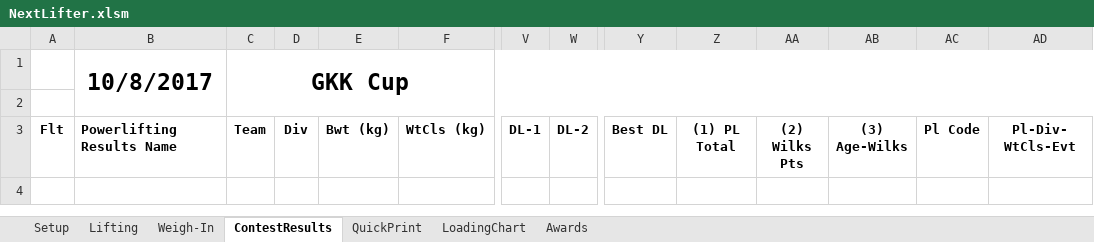
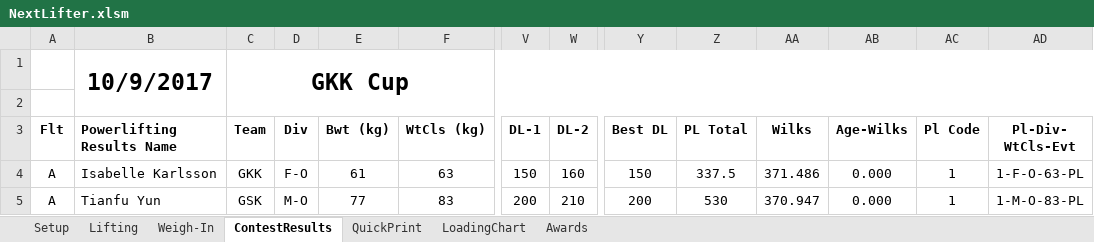
Before and after one commit to TianfuYun/NextLifter, an Excel workbook: NextLifter.xlsm, sheet ContestResults, drawn as a sheet; only a part is shown, gaps mark what is left out; values as stored, in another font and other column widths than the file's, no borders; conditional formats not drawn; rows hold the shown columns only; the diff names each change by its address in the sheet, - before the commit and + after, or states it on an @@ line.

```diff
--- a/NextLifter.xlsm (sheet ContestResults)
+++ b/NextLifter.xlsm (sheet ContestResults)
-B1 (Powerlifting Results Name): 10/8/2017
+B1 (Powerlifting Results Name): 10/9/2017
-Z3: (1) PL Total
+Z3: PL Total
-AA3: (2) Wilks Pts
+AA3: Wilks
-AB3: (3) Age-Wilks
+AB3: Age-Wilks
+row 4: A | Isabelle Karlsson | GKK | F-O | 61 | 63 | 150 | 160 | 150 | 337.5 | 371.486 | 0.000 | 1 | 1-F-O-63-PL
+row 5: A | Tianfu Yun | GSK | M-O | 77 | 83 | 200 | 210 | 200 | 530 | 370.947 | 0.000 | 1 | 1-M-O-83-PL
```
Also changed, not shown: sheet Lifting, sheet QuickPrint, sheet Setup, hidden cells, charts or pictures.
